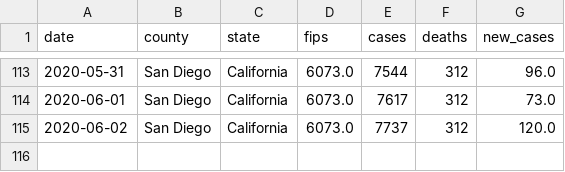
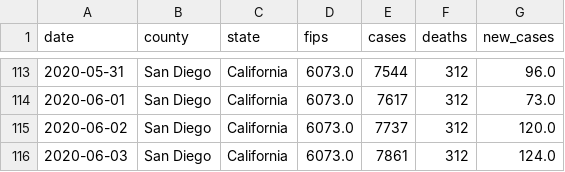
Before and after one commit to ericbooker12/covid_19_by_county, a CSV file: static/county_data/san_diego.csv, drawn as a sheet; only a part is shown, gaps mark what is left out; the diff names each change by its address in the sheet, - before the commit and + after, or states it on an @@ line.

```diff
--- a/static/county_data/san_diego.csv
+++ b/static/county_data/san_diego.csv
+row 116: 2020-06-03 | San Diego | California | 6073.0 | 7861 | 312 | 124.0
```
Also changed, not shown: static/county_data/all_counties.csv, static/county_data/imperial.csv, 3 other files.
